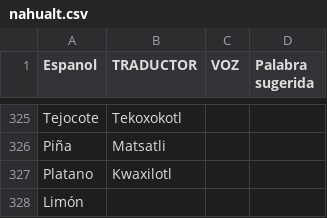
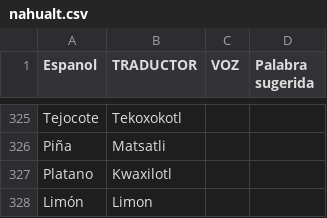
Before and after one commit to aplicacionnaualt-lgtm/diccionario, a CSV file: nahualt.csv, drawn as a sheet; only a part is shown, gaps mark what is left out.

Commit message:
Actualización con BOM UTF-8 para nahuatl - 2026-05-21T20:59:06.668Z

```diff
--- a/nahualt.csv
+++ b/nahualt.csv
@@ -327,2 +327,2 @@ Piña 	Matsatli
 Platano 	Kwaxilotl		
-Limón 			
+Limón 	Limon 		
```
